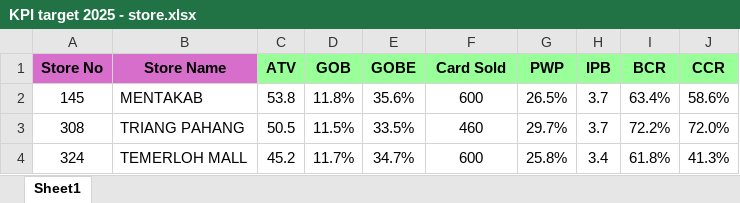
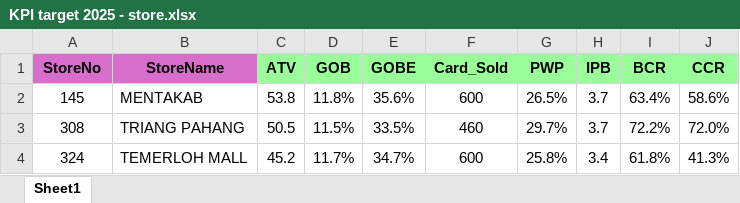
Before and after one commit to yujia-watsons/data, an Excel workbook: KPI target 2025 - store.xlsx, sheet Sheet1, drawn as a sheet; only a part is shown; values as stored, in another font and other column widths than the file's, no borders; the diff names each change by its address in the sheet, - before the commit and + after, or states it on an @@ line.

```diff
--- a/KPI target 2025 - store.xlsx (sheet Sheet1)
+++ b/KPI target 2025 - store.xlsx (sheet Sheet1)
-A1: Store No
+A1: StoreNo
-B1: Store Name
+B1: StoreName
-F1: Card Sold
+F1: Card_Sold
```
Also changed, not shown: 1 other file.
